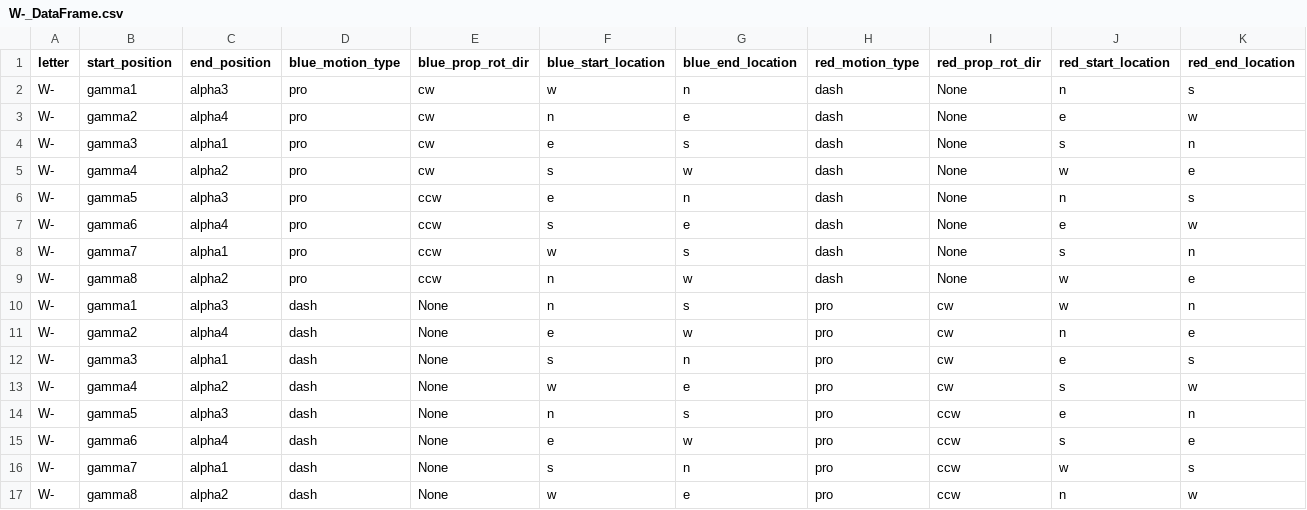
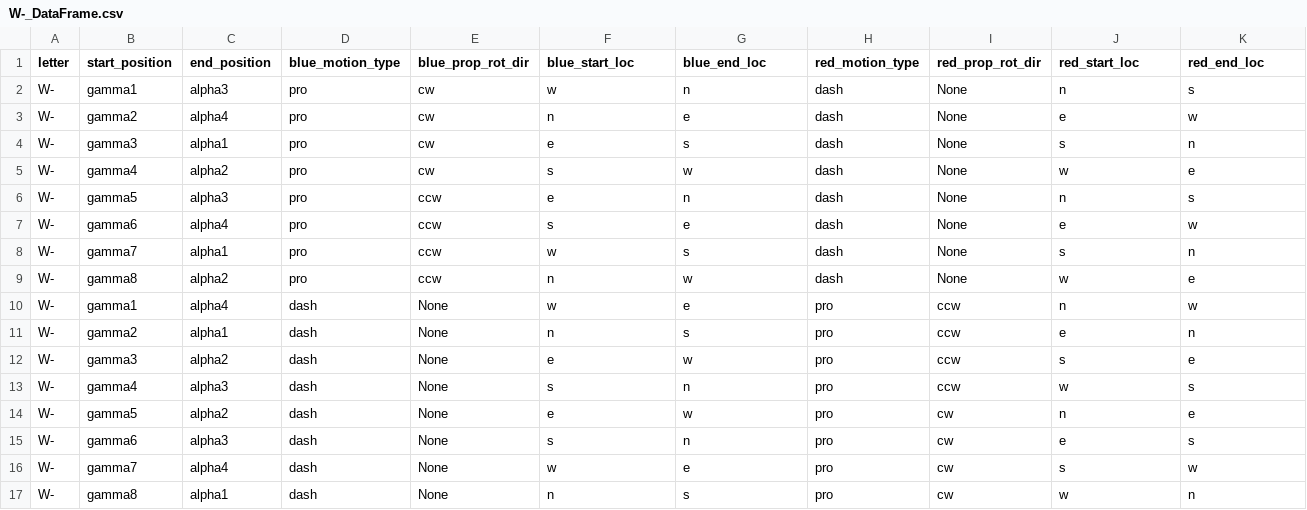
Before and after one commit to austencloud/the-kinetic-constructor, a CSV file: dataframes/Type_3/W-_DataFrame.csv, drawn as a sheet.

Commit message:
Fixed up Type 3 generator

```diff
--- a/dataframes/Type_3/W-_DataFrame.csv
+++ b/dataframes/Type_3/W-_DataFrame.csv
@@ -1,2 +1,2 @@
-letter,start_position,end_position,blue_motion_type,blue_prop_rot_dir,blue_start_location,blue_end_location,red_motion_type,red_prop_rot_dir,red_start_location,red_end_location
+letter,start_position,end_position,blue_motion_type,blue_prop_rot_dir,blue_start_loc,blue_end_loc,red_motion_type,red_prop_rot_dir,red_start_loc,red_end_loc
 W-,gamma1,alpha3,pro,cw,w,n,dash,None,n,s
@@ -9,9 +9,9 @@ W-,gamma7,alpha1,pro,ccw,w,s,dash,None,s,n
 W-,gamma8,alpha2,pro,ccw,n,w,dash,None,w,e
-W-,gamma1,alpha3,dash,None,n,s,pro,cw,w,n
-W-,gamma2,alpha4,dash,None,e,w,pro,cw,n,e
-W-,gamma3,alpha1,dash,None,s,n,pro,cw,e,s
-W-,gamma4,alpha2,dash,None,w,e,pro,cw,s,w
-W-,gamma5,alpha3,dash,None,n,s,pro,ccw,e,n
-W-,gamma6,alpha4,dash,None,e,w,pro,ccw,s,e
-W-,gamma7,alpha1,dash,None,s,n,pro,ccw,w,s
-W-,gamma8,alpha2,dash,None,w,e,pro,ccw,n,w
+W-,gamma1,alpha4,dash,None,w,e,pro,ccw,n,w
+W-,gamma2,alpha1,dash,None,n,s,pro,ccw,e,n
+W-,gamma3,alpha2,dash,None,e,w,pro,ccw,s,e
+W-,gamma4,alpha3,dash,None,s,n,pro,ccw,w,s
+W-,gamma5,alpha2,dash,None,e,w,pro,cw,n,e
+W-,gamma6,alpha3,dash,None,s,n,pro,cw,e,s
+W-,gamma7,alpha4,dash,None,w,e,pro,cw,s,w
+W-,gamma8,alpha1,dash,None,n,s,pro,cw,w,n
```
Also changed, not shown: dataframes/Type_3/X-_DataFrame.csv, dataframes/Type_3/Y-_DataFrame.csv, 11 other files.
